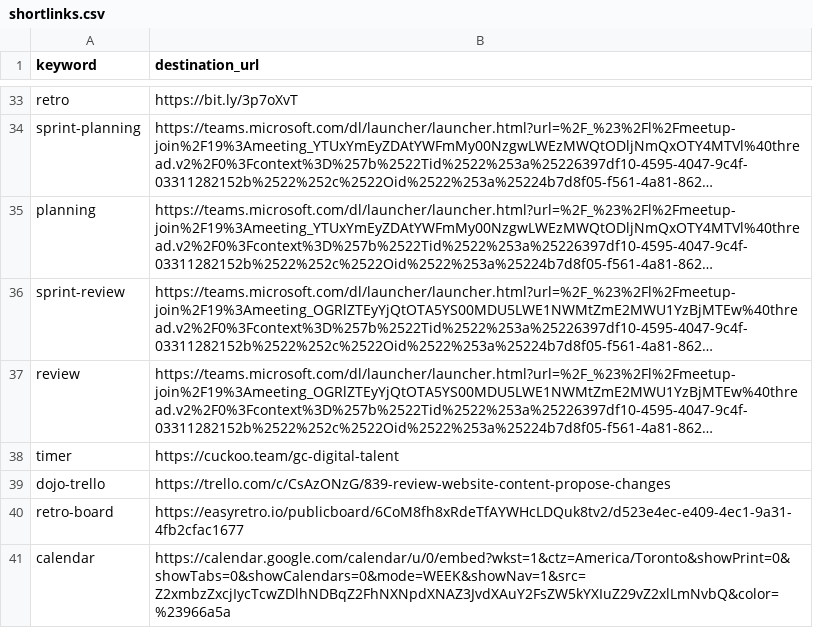
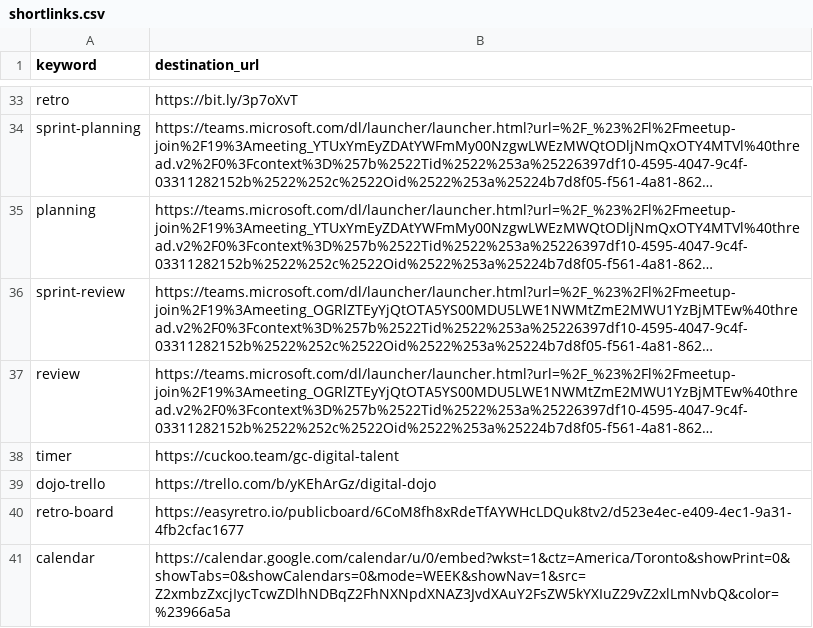
Before and after one commit to tristan-orourke/go.talent.c4nada.ca, a CSV file: shortlinks.csv, drawn as a sheet; only a part is shown, gaps mark what is left out; long unchanged cells end in …; the diff names each change by its address in the sheet, - before the commit and + after, or states it on an @@ line.

Commit message:
Updated dojo-trello link.

```diff
--- a/shortlinks.csv
+++ b/shortlinks.csv
-B39 (destination_url): https://trello.com/c/CsAzONzG/839-review-website-content-propose-changes
+B39 (destination_url): https://trello.com/b/yKEhArGz/digital-dojo
```
